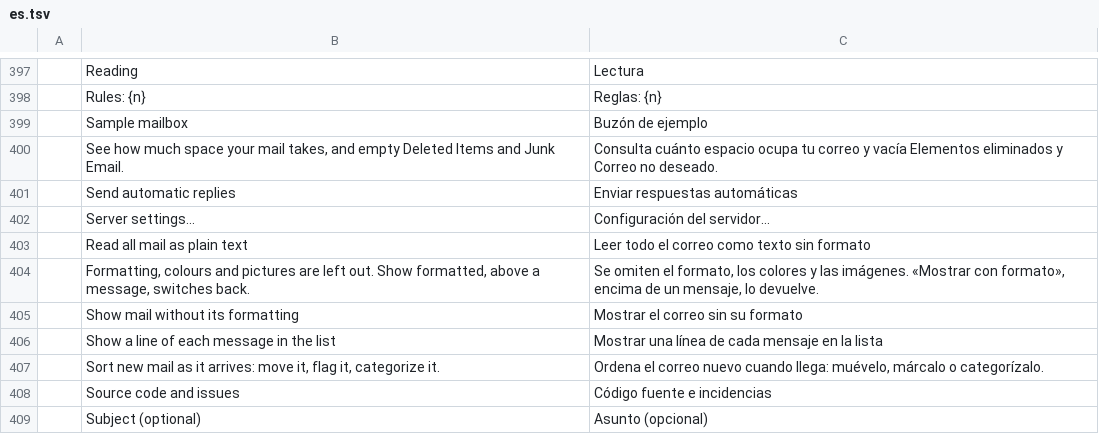
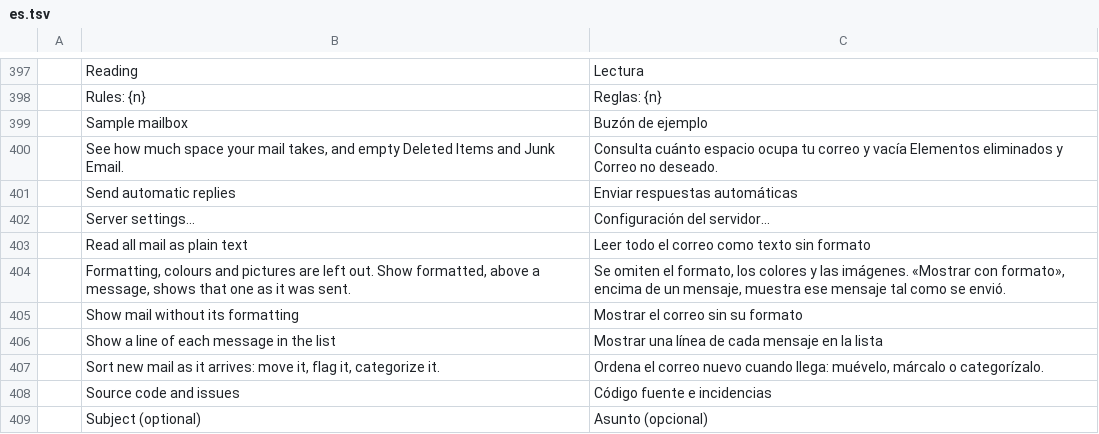
Before and after one commit to ZIDAN44/mailcraft, a TSV file: crates/ui-egui/src/i18n/es.tsv, drawn as a sheet; only a part is shown, gaps mark what is left out.

```diff
--- a/crates/ui-egui/src/i18n/es.tsv
+++ b/crates/ui-egui/src/i18n/es.tsv
@@ -403,3 +403,3 @@
 	Read all mail as plain text	Leer todo el correo como texto sin formato
-	Formatting, colours and pictures are left out. Show formatted, above a message, switches back.	Se omiten el formato, los colores y las imágenes. «Mostrar con formato», encima de un mensaje, lo devuelve.
+	Formatting, colours and pictures are left out. Show formatted, above a message, shows that one as it was sent.	Se omiten el formato, los colores y las imágenes. «Mostrar con formato», encima de un mensaje, muestra ese mensaje tal como se envió.
 	Show mail without its formatting	Mostrar el correo sin su formato
```
Also changed, not shown: crates/ui-egui/src/i18n/ar.tsv, crates/ui-egui/src/i18n/it.tsv, 18 other files.
